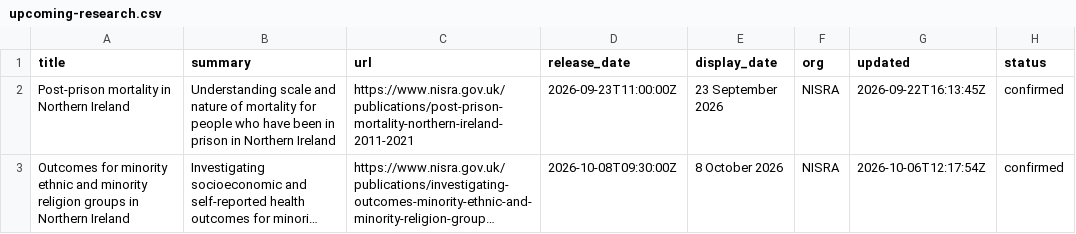
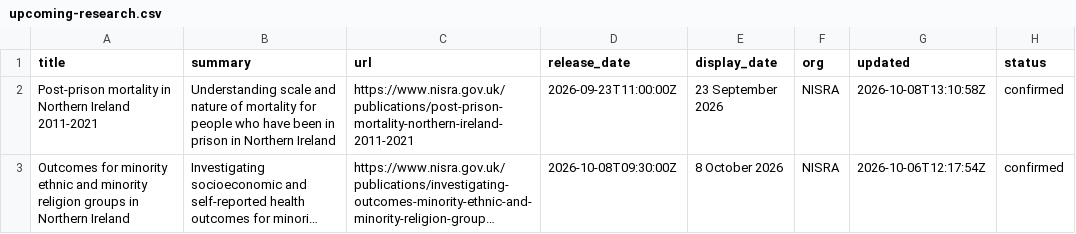
Before and after one commit to NISRA-Tech-Lab/latest-publications, a CSV file: upcoming-research.csv, drawn as a sheet; long unchanged cells end in …; the diff names each change by its address in the sheet, - before the commit and + after, or states it on an @@ line.

```diff
--- a/upcoming-research.csv
+++ b/upcoming-research.csv
-A2 (title): …Northern Ireland
+A2 (title): …Northern Ireland 2011-2021
-G2 (updated): 2026-09-22T16:13:45Z
+G2 (updated): 2026-10-08T13:10:58Z
```
